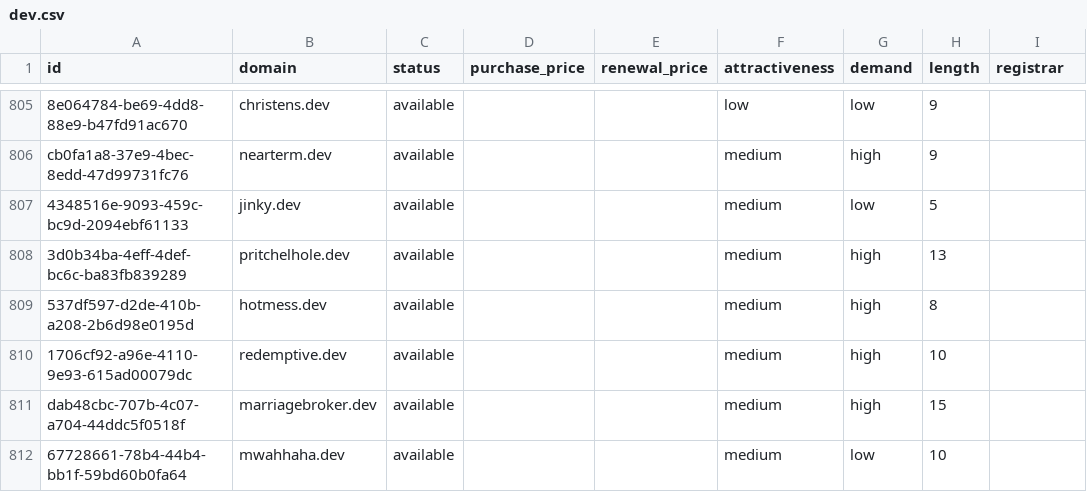
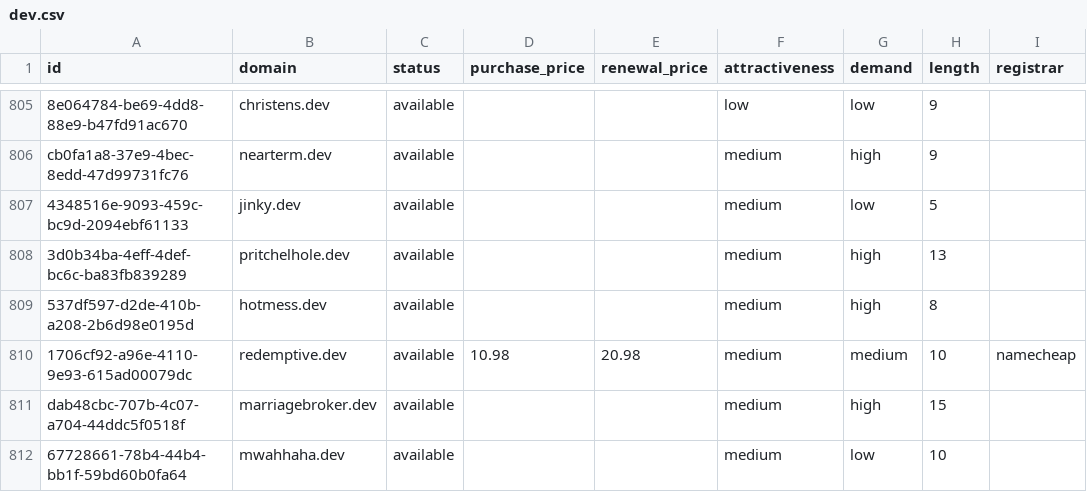
Before and after one commit to UniqueDomains/dev-oneword-domains, a CSV file: dev.csv, drawn as a sheet; only a part is shown, gaps mark what is left out; the diff covers the shown part only; the diff names each change by its address in the sheet, - before the commit and + after, or states it on an @@ line.

```diff
--- a/dev.csv
+++ b/dev.csv
-D810 (purchase_price): (empty)
+D810 (purchase_price): 10.98
-E810 (renewal_price): (empty)
+E810 (renewal_price): 20.98
-G810 (demand): high
+G810 (demand): medium
-I810 (registrar): (empty)
+I810 (registrar): namecheap
```
Also changed, not shown: 24 edited cells elsewhere in this file, 4 other files.
